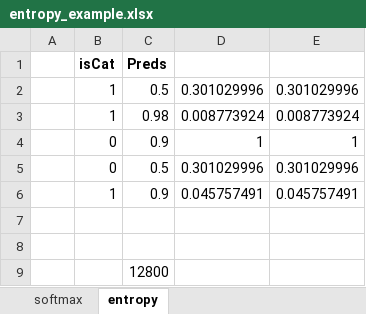
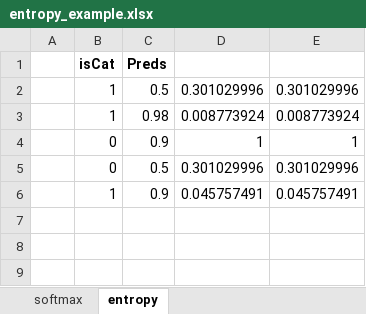
Before and after one commit to fastai/fastai, an Excel workbook: courses/dl1/excel/entropy_example.xlsx, sheet entropy, drawn as a sheet; values as stored, in another font and other column widths than the file's, no borders; the diff names each change by its address in the sheet, - before the commit and + after, or states it on an @@ line.

```diff
--- a/courses/dl1/excel/entropy_example.xlsx (sheet entropy)
+++ b/courses/dl1/excel/entropy_example.xlsx (sheet entropy)
-row 7: (empty)
-row 8: (empty)
-row 9:  |  | 12800
```
Also changed, not shown: sheet softmax, 1 other file.
